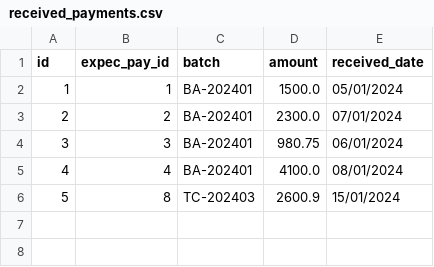
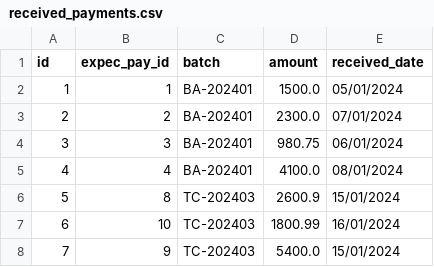
Before and after one commit to ElAguilaPrograma/PruebaTecnica-BackendTrainee, a CSV file: csv/received_payments.csv, drawn as a sheet; the diff names each change by its address in the sheet, - before the commit and + after, or states it on an @@ line.

```diff
--- a/csv/received_payments.csv
+++ b/csv/received_payments.csv
+row 7: 6 | 10 | TC-202403 | 1800.99 | 16/01/2024
+row 8: 7 | 9 | TC-202403 | 5400.0 | 15/01/2024
```
Also changed, not shown: 2 other files.
